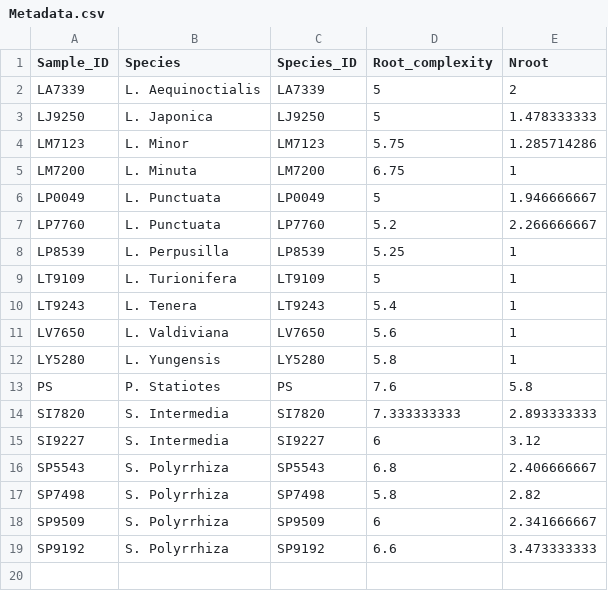
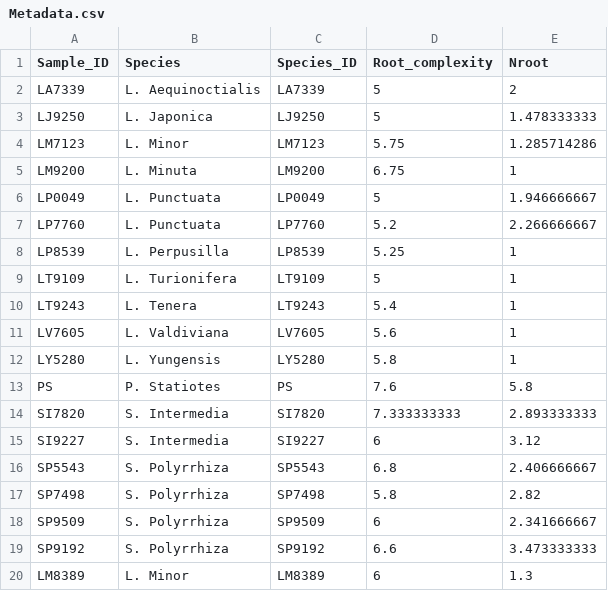
Before and after one commit to JuanFrene/Duckweed, a CSV file: Data/Fig 1/Fig 1a/Metadata.csv, drawn as a sheet.

```diff
--- a/Data/Fig 1/Fig 1a/Metadata.csv
+++ b/Data/Fig 1/Fig 1a/Metadata.csv
@@ -4,3 +4,3 @@ LJ9250,L. Japonica,LJ9250,5,1.478333333
 LM7123,L. Minor,LM7123,5.75,1.285714286
-LM7200,L. Minuta,LM7200,6.75,1
+LM9200,L. Minuta,LM9200,6.75,1
 LP0049,L. Punctuata,LP0049,5,1.946666667
@@ -10,3 +10,3 @@ LT9109,L. Turionifera,LT9109,5,1
 LT9243,L. Tenera,LT9243,5.4,1
-LV7650,L. Valdiviana,LV7650,5.6,1
+LV7605,L. Valdiviana,LV7605,5.6,1
 LY5280,L. Yungensis,LY5280,5.8,1
@@ -19 +19,2 @@ SP9509,S. Polyrrhiza,SP9509,6,2.341666667
 SP9192,S. Polyrrhiza,SP9192,6.6,3.473333333
+LM8389,L. Minor,LM8389,6,1.3
```
Also changed, not shown: 1 other file.
